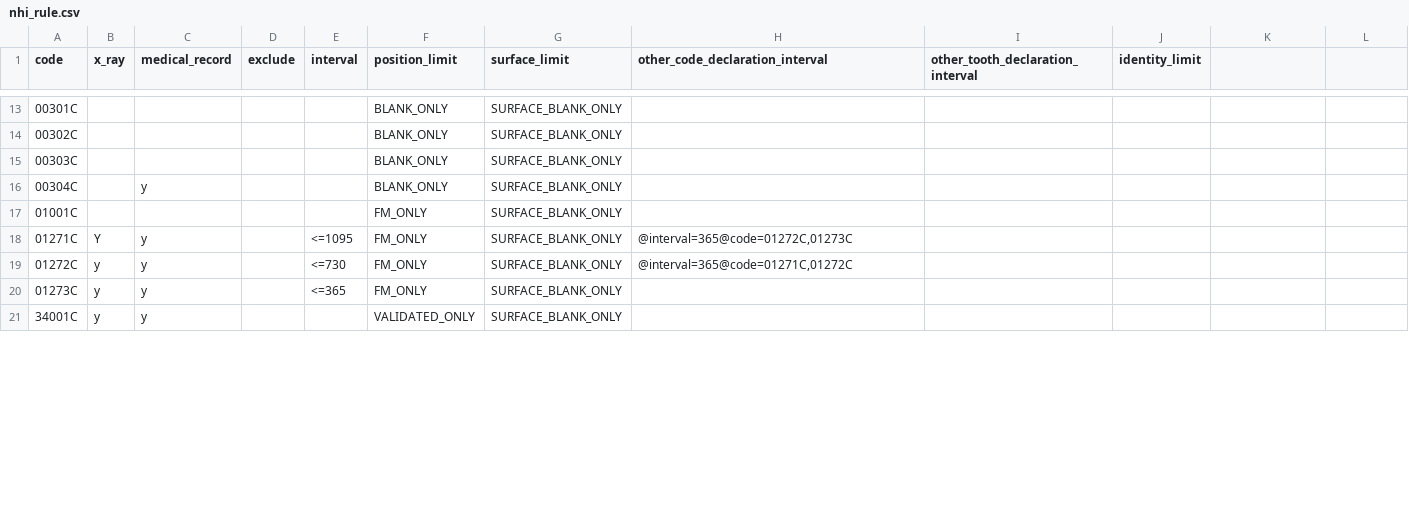
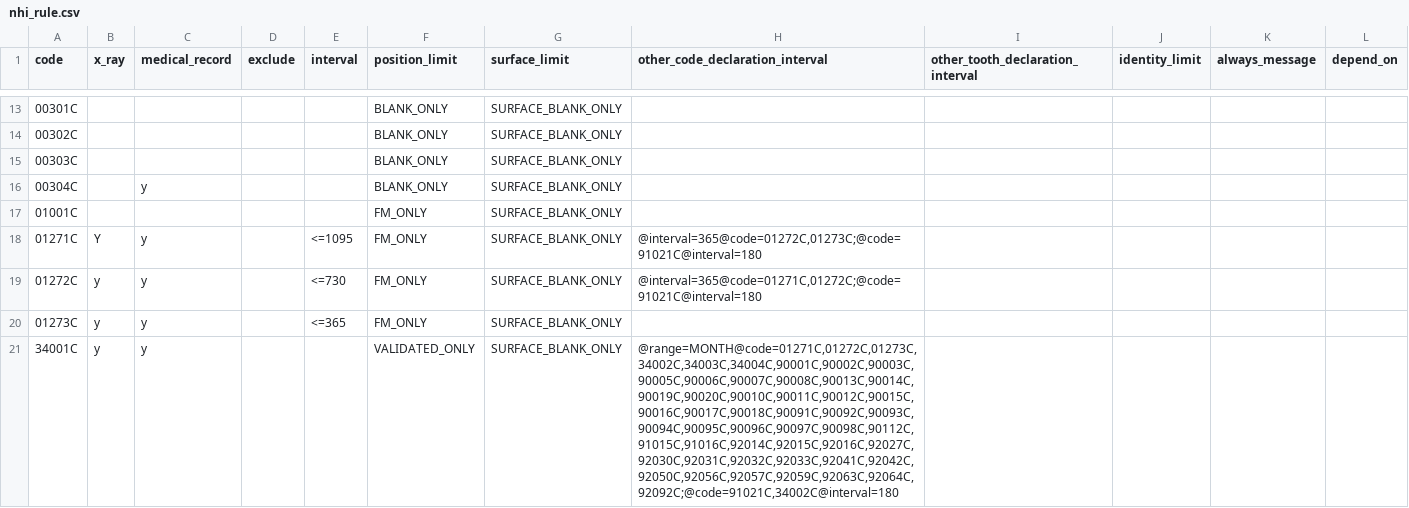
Before and after one commit to juliehung/totoro-version, a CSV file: src/main/resources/nhi_rule.csv, drawn as a sheet; only a part is shown, gaps mark what is left out; the diff covers the shown part only.

Commit message:
Resolve "[B0.3.0][Nhi][Rule]Add always message"

```diff
--- a/src/main/resources/nhi_rule.csv
+++ b/src/main/resources/nhi_rule.csv
@@ -1 +1 @@
-code,x_ray,medical_record,exclude,interval,position_limit,surface_limit,other_code_declaration_interval,other_tooth_declaration_interval,identity_limit
+code,x_ray,medical_record,exclude,interval,position_limit,surface_limit,other_code_declaration_interval,other_tooth_declaration_interval,identity_limit,always_message,depend_on
@@ -18,2 +18,2 @@
-01271C,Y,y,,<=1095,FM_ONLY,SURFACE_BLANK_ONLY,"@interval=365@code=01272C,01273C",,
-01272C,y,y,,<=730,FM_ONLY,SURFACE_BLANK_ONLY,"@interval=365@code=01271C,01272C",,
+01271C,Y,y,,<=1095,FM_ONLY,SURFACE_BLANK_ONLY,"@interval=365@code=01272C,01273C;@code=91021C@interval=180",,,,
+01272C,y,y,,<=730,FM_ONLY,SURFACE_BLANK_ONLY,"@interval=365@code=01271C,01272C;@code=91021C@interval=180",,,,
@@ -21 +21 @@
-34001C,y,y,,,VALIDATED_ONLY,SURFACE_BLANK_ONLY,,,
+34001C,y,y,,,VALIDATED_ONLY,SURFACE_BLANK_ONLY,"@range=MONTH@code=01271C,01272C,01273C,34002C,34003C,34004C,90001C,90002C,90003C,90005C,90006C,90007C,90008C,90013C,90014C,90019C,90020C,90010C,90011C,90012C,90015C,90016C,90017C,90018C,90091C,90092C,90093C,90094C,90095C,90096C,90097C,90098C,90112C,91015C,91016C,92014C,92015C,92016C,92027C,92030C,92031C,92032C,92033C,92041C,92042C,92050C,92056C,92057C,92059C,92063C,92064C,92092C;@code=91021C,34002C@interval=180",,,,
```
Also changed, not shown: 17 edited cells elsewhere in this file, 7 other files.
